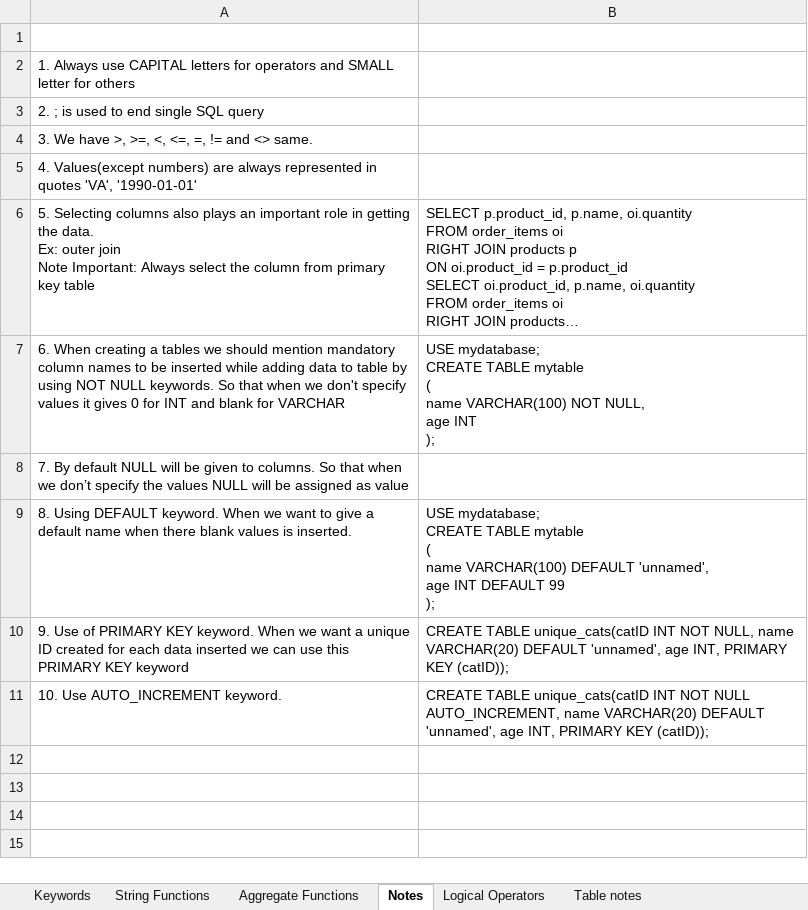
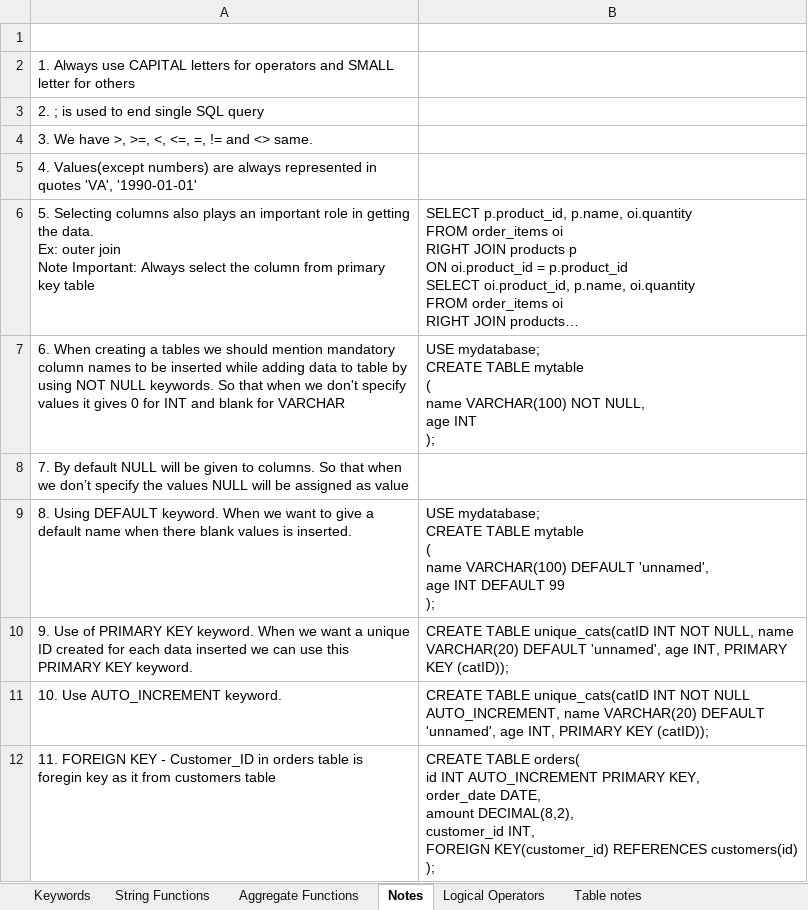
Before and after one commit to drsladit/SQL-quering-with-MySQL, an Excel workbook: MYSQL.xlsx, sheet Notes, drawn as a sheet; long unchanged cells end in …; values as stored, in another font and other column widths than the file's, no borders; ↵ is a line break in a cell; the diff names each change by its address in the sheet, - before the commit and + after, or states it on an @@ line.

Commit message:
Foreign Key

```diff
--- a/MYSQL.xlsx (sheet Notes)
+++ b/MYSQL.xlsx (sheet Notes)
-A10: …PRIMARY KEY keyword
+A10: …PRIMARY KEY keyword.
+row 12: 11. FOREIGN KEY - Customer_ID in orders table is foregin key as it from customers table | CREATE TABLE orders( ↵ id INT AUTO_INCREMENT PRIMARY KEY, ↵ order_date DATE, ↵ amount DECIMAL(8,2), ↵ customer_id INT, ↵ FOREIGN KEY(customer_id) REFERENCES customers(id) ↵ );
```
Also changed, not shown: sheet Logical Operators.
